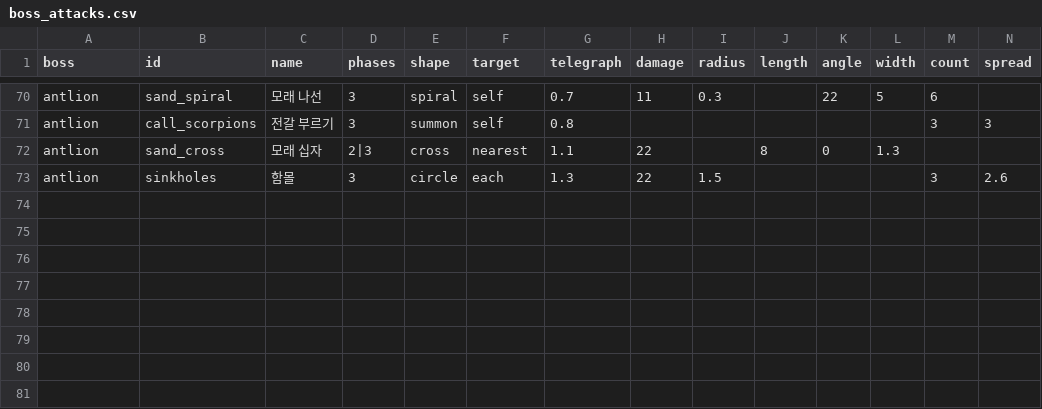
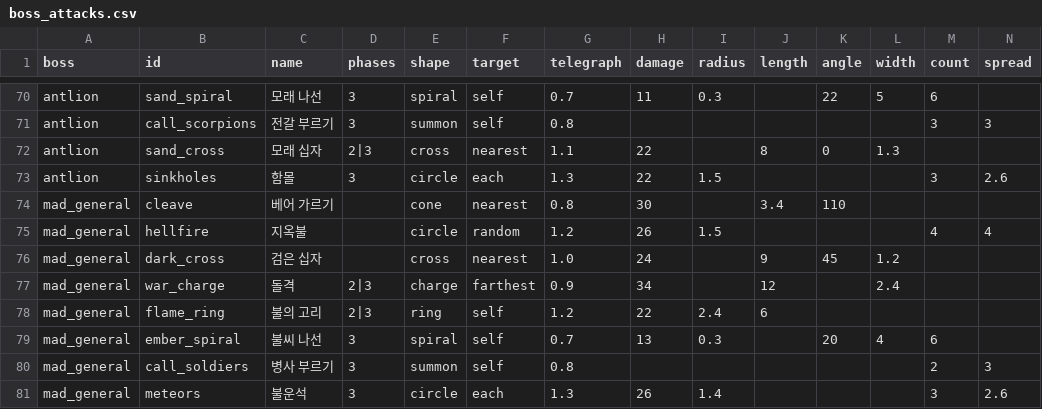
Before and after one commit to LeArc6910/pray-to, a CSV file: Assets/_Project/Data/Bosses/boss_attacks.csv, drawn as a sheet; only a part is shown, gaps mark what is left out; rows hold the shown columns only; the diff names each change by its address in the sheet, - before the commit and + after, or states it on an @@ line.

```diff
--- a/Assets/_Project/Data/Bosses/boss_attacks.csv
+++ b/Assets/_Project/Data/Bosses/boss_attacks.csv
+row 74: mad_general | cleave | 베어 가르기 |  | cone | nearest | 0.8 | 30 |  | 3.4 | 110
+row 75: mad_general | hellfire | 지옥불 |  | circle | random | 1.2 | 26 | 1.5 |  |  |  | 4 | 4
+row 76: mad_general | dark_cross | 검은 십자 |  | cross | nearest | 1.0 | 24 |  | 9 | 45 | 1.2
+row 77: mad_general | war_charge | 돌격 | 2|3 | charge | farthest | 0.9 | 34 |  | 12 |  | 2.4
+row 78: mad_general | flame_ring | 불의 고리 | 2|3 | ring | self | 1.2 | 22 | 2.4 | 6
+row 79: mad_general | ember_spiral | 불씨 나선 | 3 | spiral | self | 0.7 | 13 | 0.3 |  | 20 | 4 | 6
+row 80: mad_general | call_soldiers | 병사 부르기 | 3 | summon | self | 0.8 |  |  |  |  |  | 2 | 3
+row 81: mad_general | meteors | 불운석 | 3 | circle | each | 1.3 | 26 | 1.4 |  |  |  | 3 | 2.6
```
Also changed, not shown: Assets/_Project/Data/Monsters/monsters.csv, Assets/_Project/Data/Npcs/npcs.csv, 33 other files.
